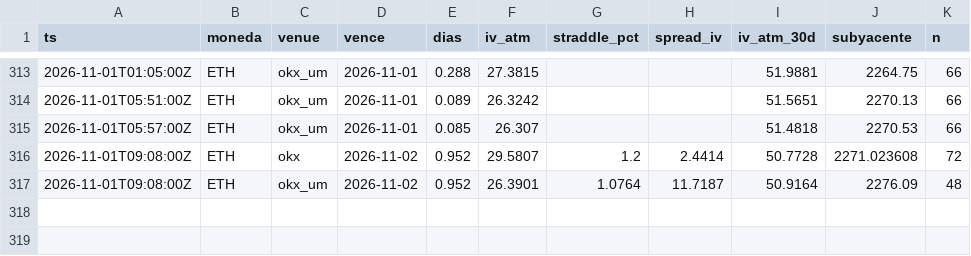
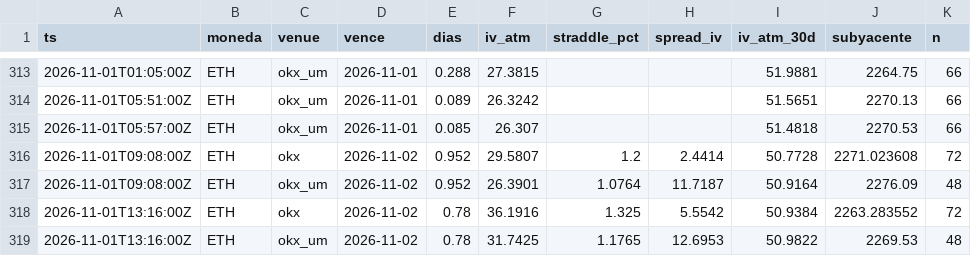
Before and after one commit to rantvalo5-art/scanall, a CSV file: opciones/prima_radar/ETH.csv, drawn as a sheet; only a part is shown, gaps mark what is left out; the diff names each change by its address in the sheet, - before the commit and + after, or states it on an @@ line.

```diff
--- a/opciones/prima_radar/ETH.csv
+++ b/opciones/prima_radar/ETH.csv
+row 318: 2026-11-01T13:16:00Z | ETH | okx | 2026-11-02 | 0.78 | 36.1916 | 1.325 | 5.5542 | 50.9384 | 2263.283552 | 72
+row 319: 2026-11-01T13:16:00Z | ETH | okx_um | 2026-11-02 | 0.78 | 31.7425 | 1.1765 | 12.6953 | 50.9822 | 2269.53 | 48
```
Also changed, not shown: opciones/prima_radar/BTC.csv, opciones/prima_radar/HYPE.csv, 1 other file.
